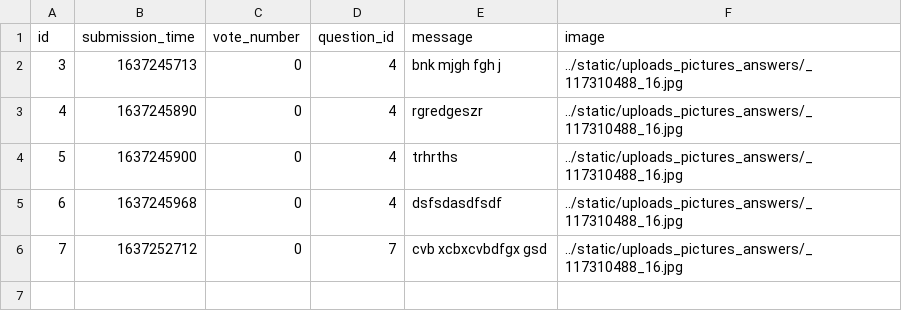
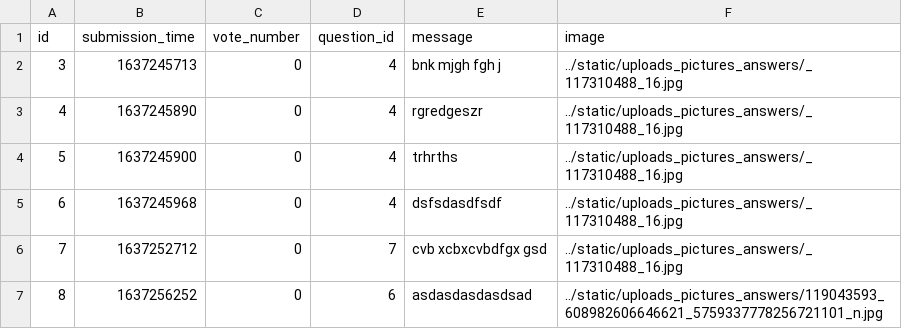
Before and after one commit to SebastianRyndak/Ask-Mate, a CSV file: sample_data/answer.csv, drawn as a sheet.

```diff
--- a/sample_data/answer.csv
+++ b/sample_data/answer.csv
@@ -6 +6,2 @@ id,submission_time,vote_number,question_id,message,image
 7,1637252712,0,7,cvb xcbxcvbdfgx gsd,../static/uploads_pictures_answers/_117310488_16.jpg
+8,1637256252,0,6,asdasdasdasdsad,../static/uploads_pictures_answers/119043593_608982606646621_5759337778256721101_n.jpg
```
Also changed, not shown: sample_data/question.csv, 3 other files.
